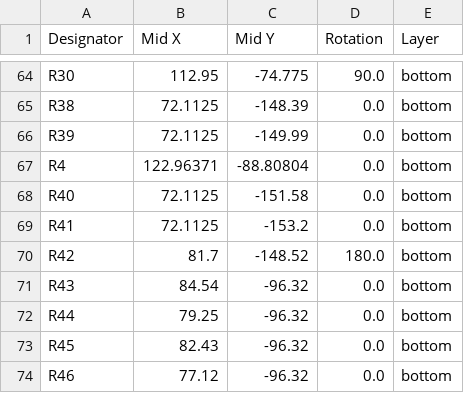
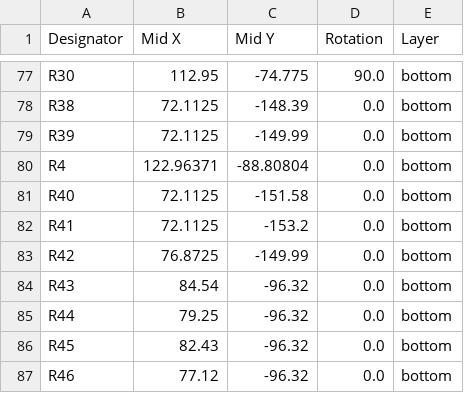
Before and after one commit to akielaries/signalmesh_CAD, a CSV file: boards/APM/v6_r1/production/positions.csv, drawn as a sheet; only a part is shown, gaps mark what is left out; the diff covers the shown part only.

```diff
--- a/boards/APM/v6_r1/production/positions.csv
+++ b/boards/APM/v6_r1/production/positions.csv
@@ -69,3 +82,3 @@ R40,72.1125,-151.58,0.0,bottom
 R41,72.1125,-153.2,0.0,bottom
-R42,81.7,-148.52,180.0,bottom
+R42,76.8725,-149.99,0.0,bottom
 R43,84.54,-96.32,0.0,bottom
```
Also changed, not shown: 25 added rows, 4 removed rows and 9 edited cells elsewhere in this file, boards/APM/v6_r1/production/bom.csv, boards/APM/v6_r1/production/designators.csv, 17 other files.
